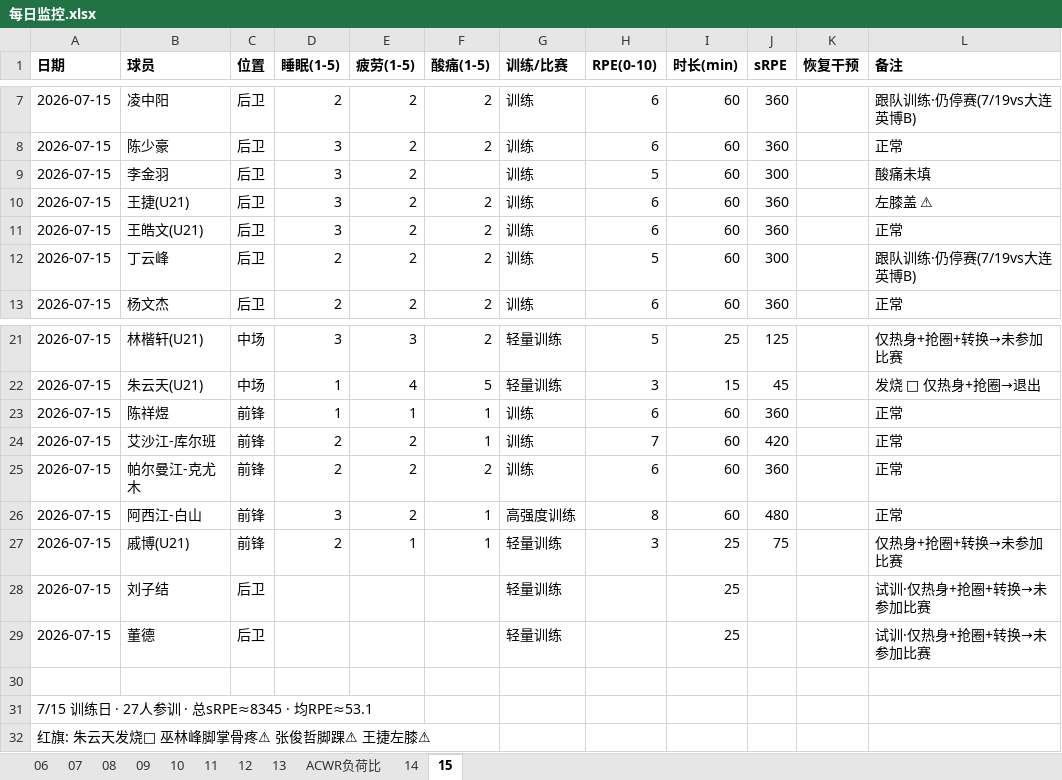
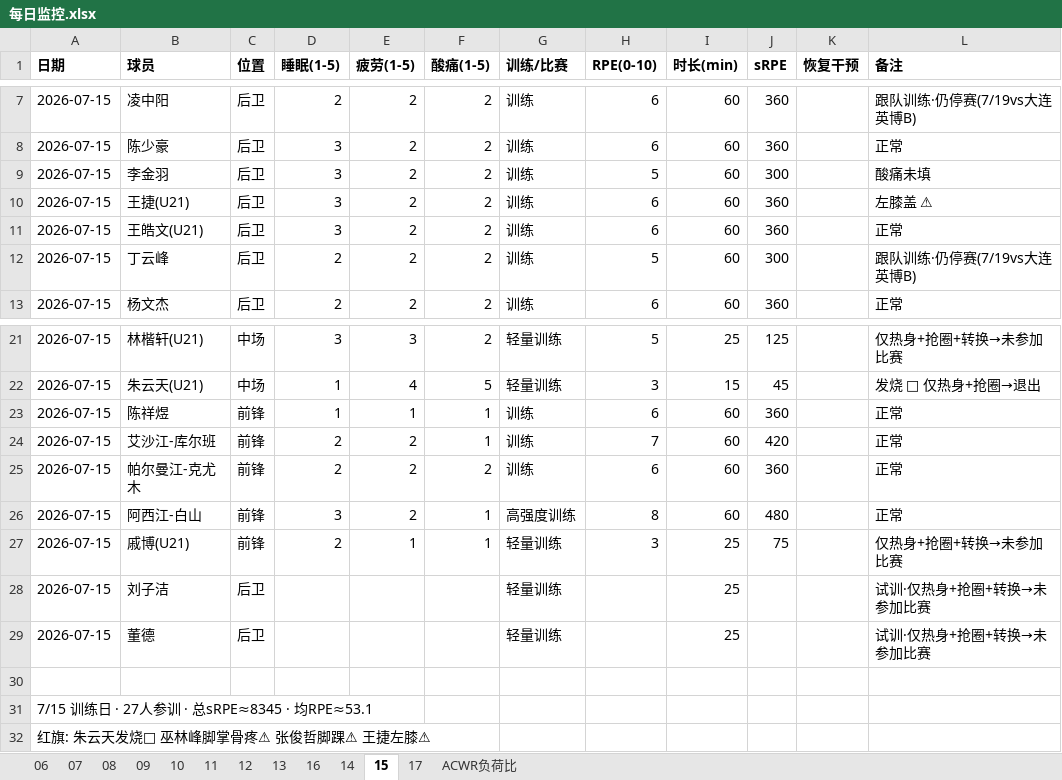
Before and after one commit to 13909605065/kenshin-pro, an Excel workbook: public/share/data/每日监控.xlsx, sheet 15, drawn as a sheet; only a part is shown, gaps mark what is left out; values as stored, in another font and other column widths than the file's, no borders; the diff names each change by its address in the sheet, - before the commit and + after, or states it on an @@ line.

```diff
--- a/public/share/data/每日监控.xlsx (sheet 15)
+++ b/public/share/data/每日监控.xlsx (sheet 15)
+sheet tab: 16
+sheet tab: 17
@@ sheet tab order changed: 06 | 07 | 08 | 09 | 10 | 11 | 12 | 13 | 16 | 14 | 15 | 17 | ACWR负荷比 @@
-F9 (酸痛(1-5)): (empty)
+F9 (酸痛(1-5)): 2
-B28 (球员): 刘子结
+B28 (球员): 刘子洁
```
Also changed, not shown: sheet ACWR负荷比, sheet 14, sheet 12, public/share/data/每日强度监控.xlsx, public/share/data/训练课记录.xlsx, 3 other files.
